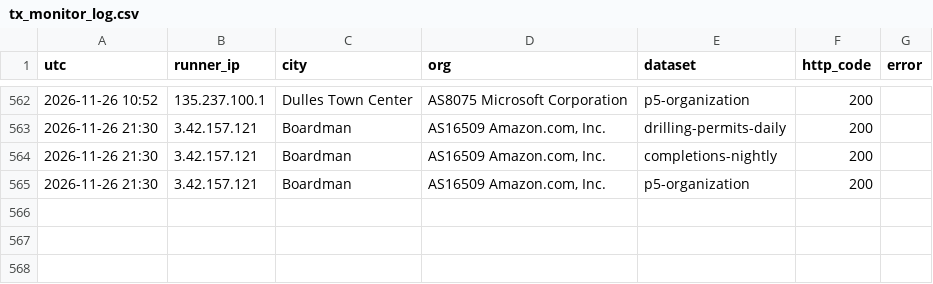
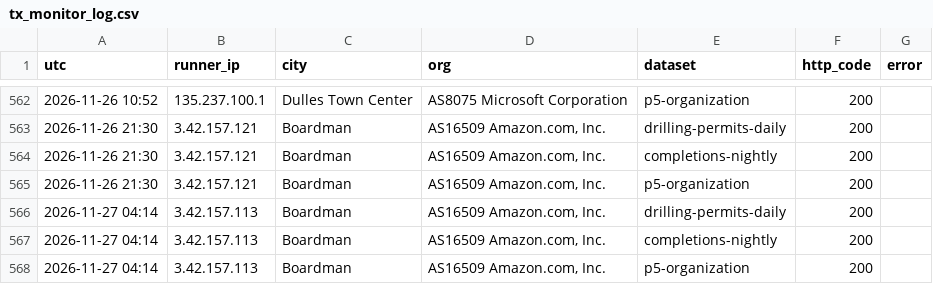
Before and after one commit to fpciulla-cpu/permian-well-tracker, a CSV file: probe/output/tx_monitor_log.csv, drawn as a sheet; only a part is shown, gaps mark what is left out; the diff names each change by its address in the sheet, - before the commit and + after, or states it on an @@ line.

```diff
--- a/probe/output/tx_monitor_log.csv
+++ b/probe/output/tx_monitor_log.csv
+row 566: 2026-11-27 04:14 | 3.42.157.113 | Boardman | AS16509 Amazon.com, Inc. | drilling-permits-daily | 200
+row 567: 2026-11-27 04:14 | 3.42.157.113 | Boardman | AS16509 Amazon.com, Inc. | completions-nightly | 200
+row 568: 2026-11-27 04:14 | 3.42.157.113 | Boardman | AS16509 Amazon.com, Inc. | p5-organization | 200
```
Also changed, not shown: 3 other files.
